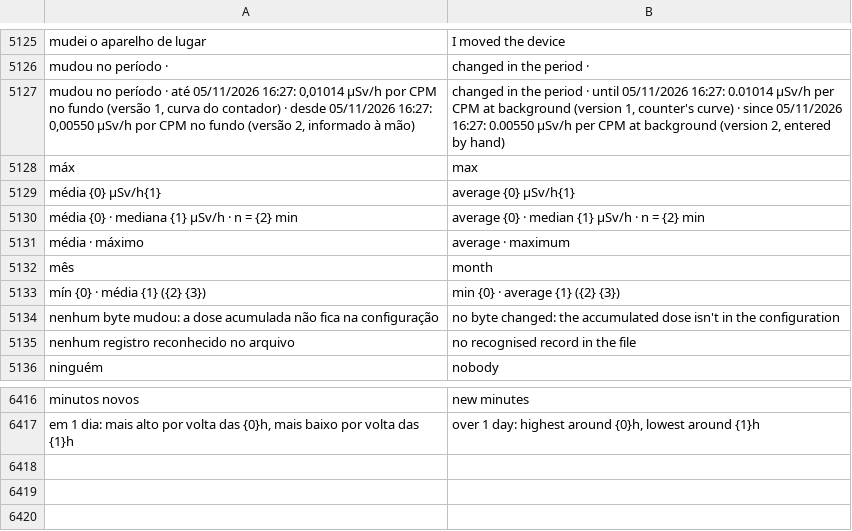
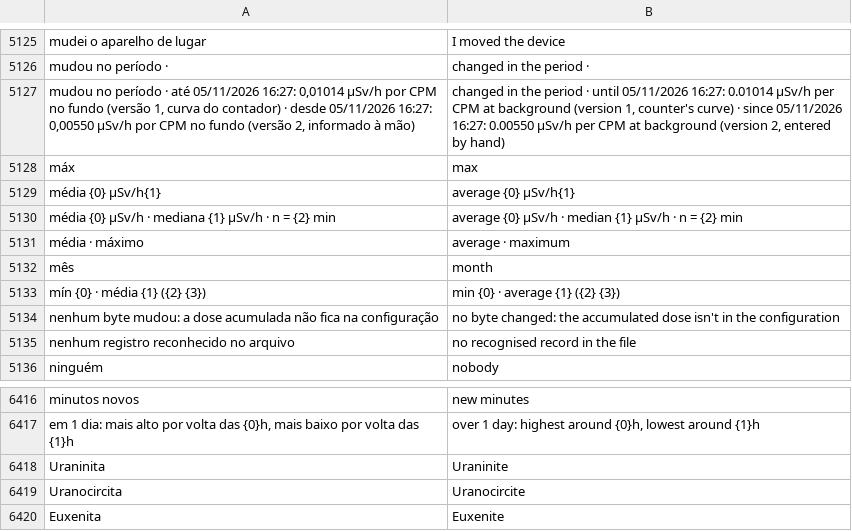
Before and after one commit to matheusAFreitas/radlog, a TSV file: internal/i18n/en.tsv, drawn as a sheet; only a part is shown, gaps mark what is left out.

```diff
--- a/internal/i18n/en.tsv
+++ b/internal/i18n/en.tsv
@@ -5129,3 +5129,3 @@ máx	max
 média {0} µSv/h{1}	average {0} µSv/h{1}
-média {0} · mediana {1} µSv/h · n = {2} min	average {0} · median {1} µSv/h · n = {2} min
+média {0} µSv/h · mediana {1} µSv/h · n = {2} min	average {0} µSv/h · median {1} µSv/h · n = {2} min
 média · máximo	average · maximum
@@ -6417 +6417,4 @@ minutos novos	new minutes
 em 1 dia: mais alto por volta das {0}h, mais baixo por volta das {1}h	over 1 day: highest around {0}h, lowest around {1}h
+Uraninita	Uraninite
+Uranocircita	Uranocircite
+Euxenita	Euxenite
```
Also changed, not shown: 14 other files.
